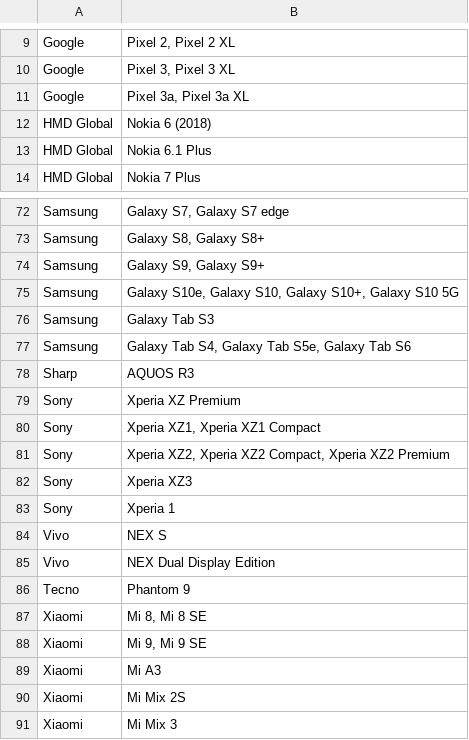
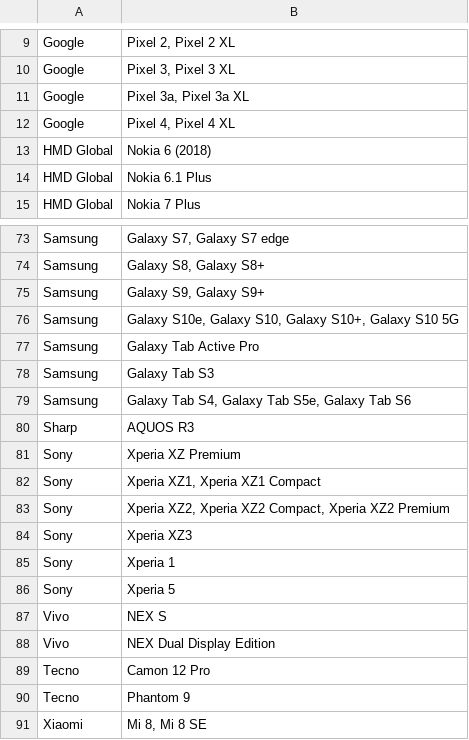
Before and after one commit to androidtrackers/arcore-devices, a CSV file: devices.csv, drawn as a sheet; only a part is shown, gaps mark what is left out; the shorter side is filled out with more unchanged rows.

```diff
--- a/devices.csv
+++ b/devices.csv
@@ -11,2 +11,3 @@ Google;Pixel 3, Pixel 3 XL
 Google;Pixel 3a, Pixel 3a XL
+Google;Pixel 4, Pixel 4 XL
 HMD Global;Nokia 6 (2018)
@@ -75,2 +76,3 @@ Samsung;Galaxy S9, Galaxy S9+
 Samsung;Galaxy S10e, Galaxy S10, Galaxy S10+, Galaxy S10 5G
+Samsung;Galaxy Tab Active Pro
 Samsung;Galaxy Tab S3
@@ -83,4 +85,6 @@ Sony;Xperia XZ3
 Sony;Xperia 1
+Sony;Xperia 5
 Vivo;NEX S
 Vivo;NEX Dual Display Edition
+Tecno;Camon 12 Pro
 Tecno;Phantom 9
```
Also changed, not shown: 1 other file.
